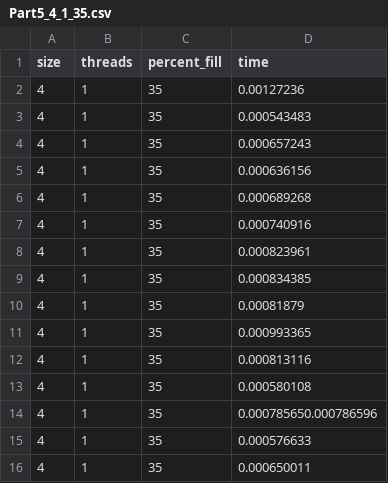
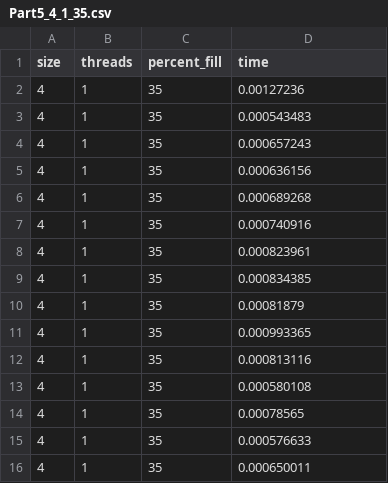
Before and after one commit to JoelByers/Sudoku-Solver, a CSV file: results/Part5_4_1_35.csv, drawn as a sheet.

```diff
--- a/results/Part5_4_1_35.csv
+++ b/results/Part5_4_1_35.csv
@@ -13,3 +13,3 @@ size,threads,percent_fill,time
 4,1,35,0.000580108
-4,1,35,0.000785650.000786596
+4,1,35,0.00078565
 4,1,35,0.000576633
```
Also changed, not shown: results/Part5_4_1_30.csv, 17 other files.
